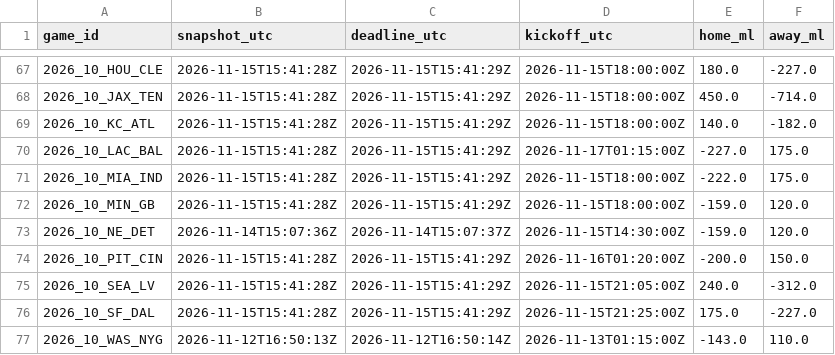
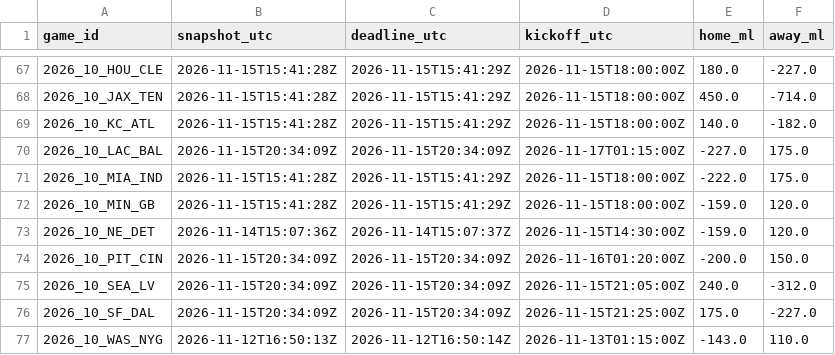
Before and after one commit to stiff25/NFL-Model, a CSV file: data/pregame_deadline_odds_2026.csv, drawn as a sheet; only a part is shown, gaps mark what is left out.

```diff
--- a/data/pregame_deadline_odds_2026.csv
+++ b/data/pregame_deadline_odds_2026.csv
@@ -69,3 +69,3 @@ game_id,snapshot_utc,deadline_utc,kickoff_utc,home_ml,away_ml
 2026_10_KC_ATL,2026-11-15T15:41:28Z,2026-11-15T15:41:29Z,2026-11-15T18:00:00Z,140.0,-182.0
-2026_10_LAC_BAL,2026-11-15T15:41:28Z,2026-11-15T15:41:29Z,2026-11-17T01:15:00Z,-227.0,175.0
+2026_10_LAC_BAL,2026-11-15T20:34:09Z,2026-11-15T20:34:09Z,2026-11-17T01:15:00Z,-227.0,175.0
 2026_10_MIA_IND,2026-11-15T15:41:28Z,2026-11-15T15:41:29Z,2026-11-15T18:00:00Z,-222.0,175.0
@@ -73,5 +73,5 @@ game_id,snapshot_utc,deadline_utc,kickoff_utc,home_ml,away_ml
 2026_10_NE_DET,2026-11-14T15:07:36Z,2026-11-14T15:07:37Z,2026-11-15T14:30:00Z,-159.0,120.0
-2026_10_PIT_CIN,2026-11-15T15:41:28Z,2026-11-15T15:41:29Z,2026-11-16T01:20:00Z,-200.0,150.0
-2026_10_SEA_LV,2026-11-15T15:41:28Z,2026-11-15T15:41:29Z,2026-11-15T21:05:00Z,240.0,-312.0
-2026_10_SF_DAL,2026-11-15T15:41:28Z,2026-11-15T15:41:29Z,2026-11-15T21:25:00Z,175.0,-227.0
+2026_10_PIT_CIN,2026-11-15T20:34:09Z,2026-11-15T20:34:09Z,2026-11-16T01:20:00Z,-200.0,150.0
+2026_10_SEA_LV,2026-11-15T20:34:09Z,2026-11-15T20:34:09Z,2026-11-15T21:05:00Z,240.0,-312.0
+2026_10_SF_DAL,2026-11-15T20:34:09Z,2026-11-15T20:34:09Z,2026-11-15T21:25:00Z,175.0,-227.0
 2026_10_WAS_NYG,2026-11-12T16:50:13Z,2026-11-12T16:50:14Z,2026-11-13T01:15:00Z,-143.0,110.0
```
Also changed, not shown: 6 other files.
